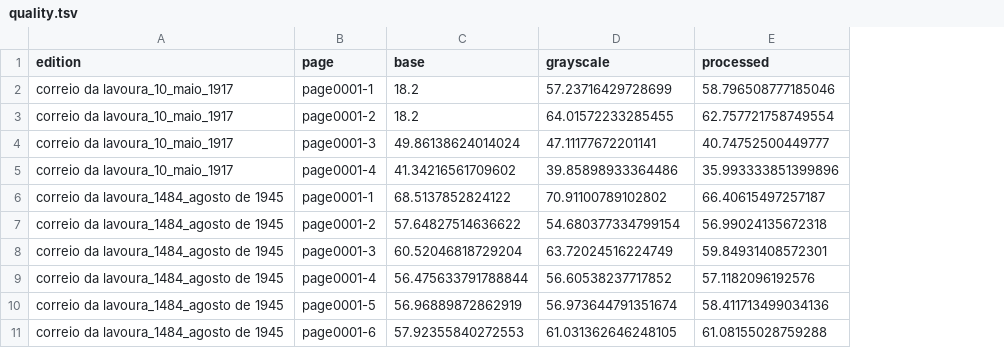
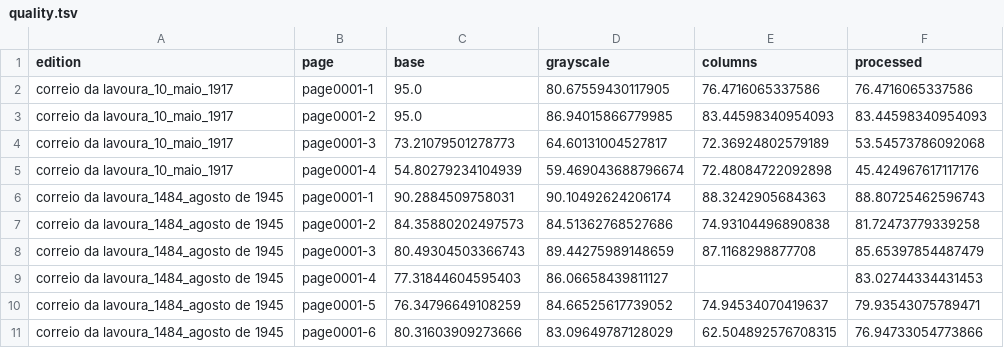
Before and after one commit to BBenicio/correio-da-lavoura-ocr, a TSV file: quality.tsv, drawn as a sheet; only a part is shown; addresses are those after the commit; the diff covers the shown part only; the diff names each change by its address in the sheet, - before the commit and + after, or states it on an @@ line.

Commit message:
adjust workflow to run on columns and on processed page

```diff
--- a/quality.tsv
+++ b/quality.tsv
+column E (columns), rows 2-11: 76.4716065337586 | 83.44598340954093 | 72.36924802579189 | 72.48084722092898 | 88.3242905684363 | 74.93104496890838 | 87.1168298877708 |  | 74.94534070419637 | 62.504892576708315
-C2:C3 (base): 18.2
+C2:C3 (base): 95.0
-D2 (grayscale): 57.23716429728699
+D2 (grayscale): 80.67559430117905
-F2 (processed): 58.796508777185046
+F2 (processed): 76.4716065337586
-D3 (grayscale): 64.01572233285455
+D3 (grayscale): 86.94015866779985
-F3 (processed): 62.757721758749554
+F3 (processed): 83.44598340954093
-C4 (base): 49.86138624014024
+C4 (base): 73.21079501278773
-D4 (grayscale): 47.11177672201141
+D4 (grayscale): 64.60131004527817
-F4 (processed): 40.74752500449777
+F4 (processed): 53.54573786092068
-C5 (base): 41.34216561709602
+C5 (base): 54.80279234104939
-D5 (grayscale): 39.85898933364486
+D5 (grayscale): 59.469043688796674
-F5 (processed): 35.993333851399896
+F5 (processed): 45.424967617117176
-C6 (base): 68.5137852824122
+C6 (base): 90.2884509758031
-D6 (grayscale): 70.91100789102802
+D6 (grayscale): 90.10492624206174
-F6 (processed): 66.40615497257187
+F6 (processed): 88.80725462596743
-C7 (base): 57.64827514636622
+C7 (base): 84.35880202497573
-D7 (grayscale): 54.680377334799154
+D7 (grayscale): 84.51362768527686
-F7 (processed): 56.99024135672318
+F7 (processed): 81.72473779339258
-C8 (base): 60.52046818729204
+C8 (base): 80.49304503366743
-D8 (grayscale): 63.72024516224749
+D8 (grayscale): 89.44275989148659
-F8 (processed): 59.84931408572301
+F8 (processed): 85.65397854487479
-C9 (base): 56.475633791788844
+C9 (base): 77.31844604595403
-D9 (grayscale): 56.60538237717852
+D9 (grayscale): 86.06658439811127
-F9 (processed): 57.1182096192576
+F9 (processed): 83.02744334431453
-C10 (base): 56.96889872862919
+C10 (base): 76.34796649108259
-D10 (grayscale): 56.973644791351674
+D10 (grayscale): 84.66525617739052
-F10 (processed): 58.411713499034136
+F10 (processed): 79.93543075789471
-C11 (base): 57.92355840272553
+C11 (base): 80.31603909273666
-D11 (grayscale): 61.031362646248105
+D11 (grayscale): 83.09649787128029
-F11 (processed): 61.08155028759288
+F11 (processed): 76.94733054773866
```
Also changed, not shown: 30 edited cells elsewhere in this file, 1 other file.
